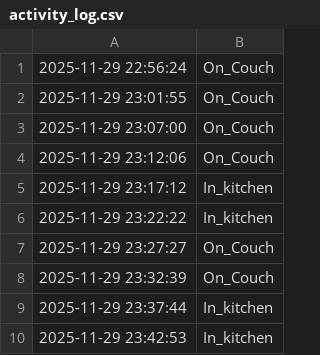
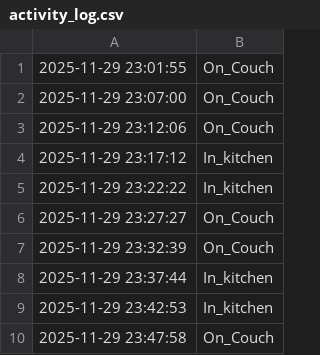
Before and after one commit to jalal6d6f/jalal.github.io, a CSV file: activity_log.csv, drawn as a sheet; removed rows and columns are numbered as before the commit, all else as after; the diff names each change by its address in the sheet, - before the commit and + after, or states it on an @@ line.

```diff
--- a/activity_log.csv
+++ b/activity_log.csv
-row 1: 2025-11-29 22:56:24 | On_Couch
+row 10: 2025-11-29 23:47:58 | On_Couch
```
Also changed, not shown: 1 other file.
